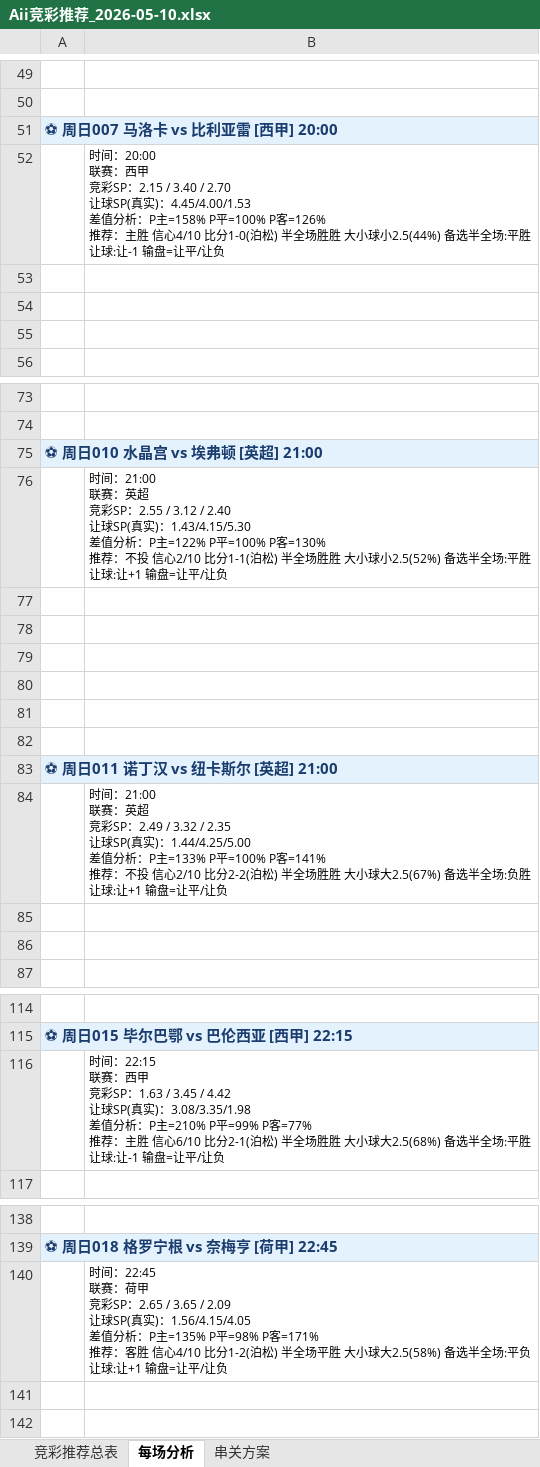
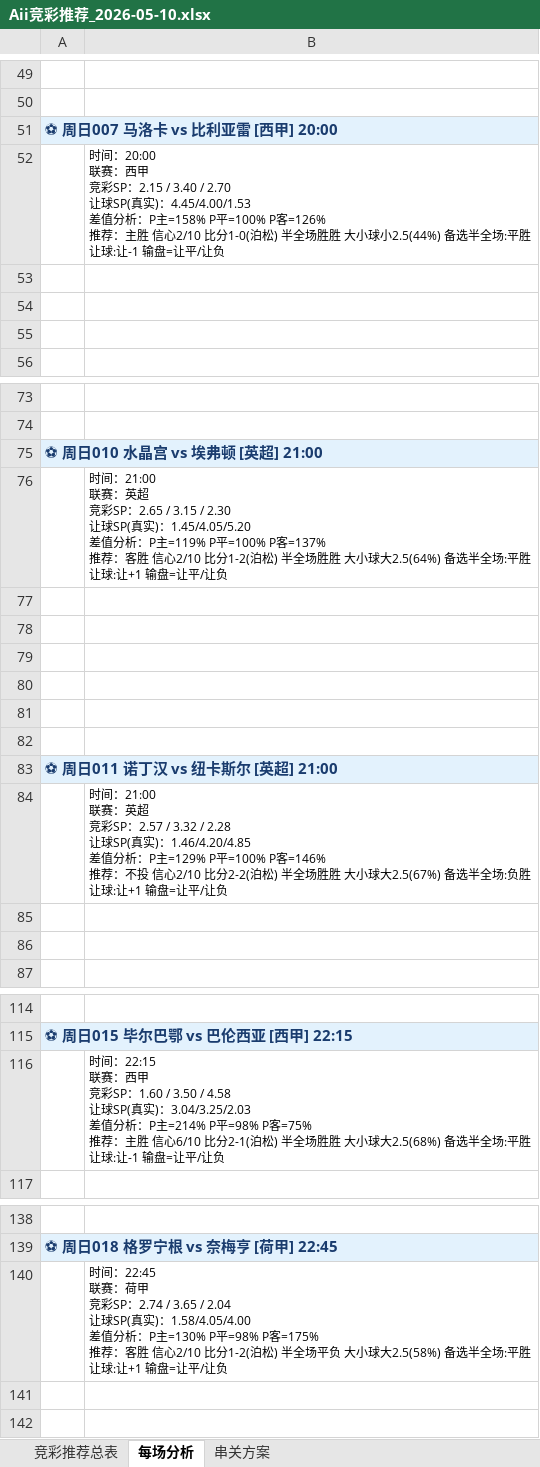
Before and after one commit to yanguanghan0821-sys/321, an Excel workbook: Aii竞彩推荐_2026-05-10.xlsx, sheet 每场分析, drawn as a sheet; only a part is shown, gaps mark what is left out; values as stored, in another font and other column widths than the file's, no borders; ↵ is a line break in a cell; the diff covers the shown part only; the diff names each change by its address in the sheet, - before the commit and + after, or states it on an @@ line.

```diff
--- a/Aii竞彩推荐_2026-05-10.xlsx (sheet 每场分析)
+++ b/Aii竞彩推荐_2026-05-10.xlsx (sheet 每场分析)
-B52: …胜 信心4/10 比分1-0(泊…
+B52: …胜 信心2/10 比分1-0(泊…
-B76: …竞彩SP：2.55 / 3.12 / 2.40 ↵ 让球SP(真实)：1.43/4.15/5.30 ↵ 差值分析：P主=122% P平=100% P客=130% ↵ 推荐：不投 信心2/10 比分1-1(泊松) 半全场胜胜 大小球小2.5(52%) 备选半全…
+B76: …竞彩SP：2.65 / 3.15 / 2.30 ↵ 让球SP(真实)：1.45/4.05/5.20 ↵ 差值分析：P主=119% P平=100% P客=137% ↵ 推荐：客胜 信心2/10 比分1-2(泊松) 半全场胜胜 大小球大2.5(64%) 备选半全…
-B84: …竞彩SP：2.49 / 3.32 / 2.35 ↵ 让球SP(真实)：1.44/4.25/5.00 ↵ 差值分析：P主=133% P平=100% P客=141% ↵ 推荐：不…
+B84: …竞彩SP：2.57 / 3.32 / 2.28 ↵ 让球SP(真实)：1.46/4.20/4.85 ↵ 差值分析：P主=129% P平=100% P客=146% ↵ 推荐：不…
-B116: …竞彩SP：1.63 / 3.45 / 4.42 ↵ 让球SP(真实)：3.08/3.35/1.98 ↵ 差值分析：P主=210% P平=99% P客=77% ↵ 推荐：主…
+B116: …竞彩SP：1.60 / 3.50 / 4.58 ↵ 让球SP(真实)：3.04/3.25/2.03 ↵ 差值分析：P主=214% P平=98% P客=75% ↵ 推荐：主…
-B140: …竞彩SP：2.65 / 3.65 / 2.09 ↵ 让球SP(真实)：1.56/4.15/4.05 ↵ 差值分析：P主=135% P平=98% P客=171% ↵ 推荐：客胜 信心4/10 比分1-2(泊松) 半全场平胜 大小球大2.5(58%) 备选半全场:平负 ↵ 让球:…
+B140: …竞彩SP：2.74 / 3.65 / 2.04 ↵ 让球SP(真实)：1.58/4.05/4.00 ↵ 差值分析：P主=130% P平=98% P客=175% ↵ 推荐：客胜 信心2/10 比分1-2(泊松) 半全场平负 大小球大2.5(58%) 备选半全场:平胜 ↵ 让球:…
```
Also changed, not shown: 11 edited cells elsewhere in this sheet, sheet 竞彩推荐总表, sheet 串关方案.
